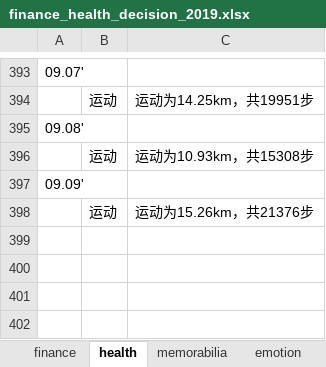
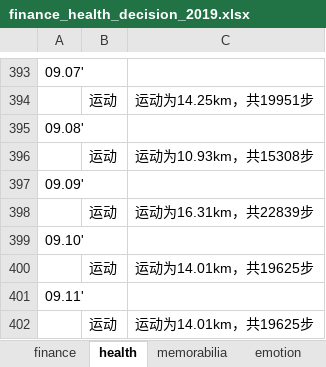
Before and after one commit to ilvcr/planandlife, an Excel workbook: 2019/finance_health_decision_2019.xlsx, sheet health, drawn as a sheet; only a part is shown, gaps mark what is left out; values as stored, in another font and other column widths than the file's, no borders; the diff names each change by its address in the sheet, - before the commit and + after, or states it on an @@ line.

```diff
--- a/2019/finance_health_decision_2019.xlsx (sheet health)
+++ b/2019/finance_health_decision_2019.xlsx (sheet health)
-C398: 运动为15.26km，共21376步
+C398: 运动为16.31km，共22839步
+row 399: 09.10'
+row 400:  | 运动 | 运动为14.01km，共19625步
+row 401: 09.11'
+row 402:  | 运动 | 运动为14.01km，共19625步
```
Also changed, not shown: sheet finance, sheet memorabilia, sheet emotion, 1 other file.
